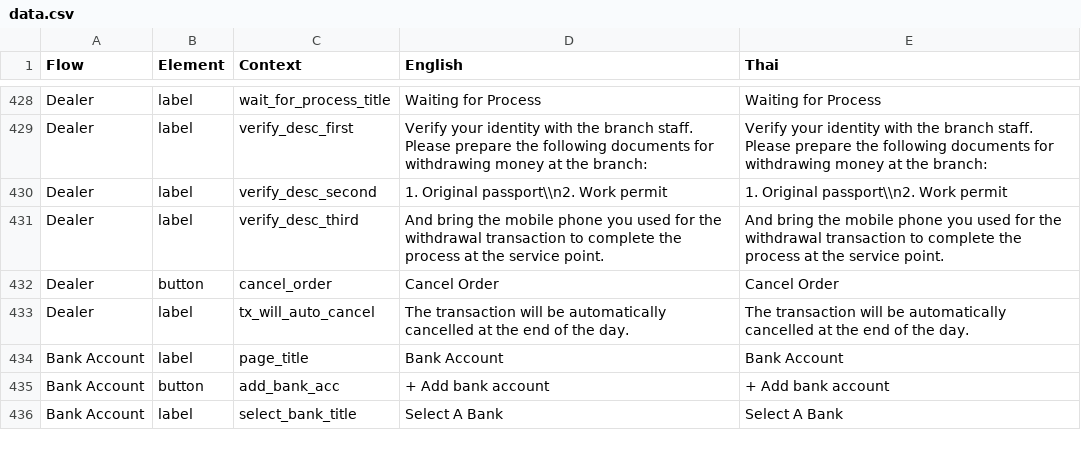
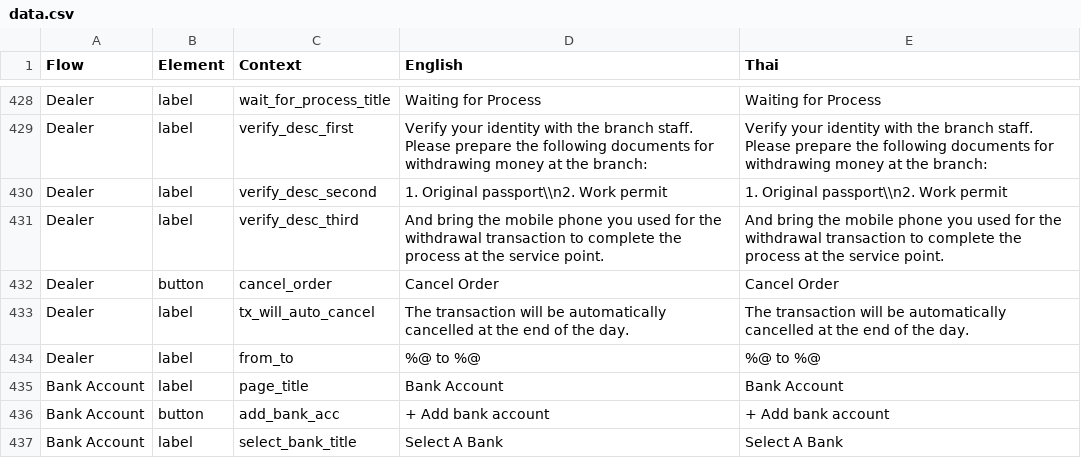
Before and after one commit to oxymnds/ctp-langkey, a CSV file: output/data.csv, drawn as a sheet; only a part is shown, gaps mark what is left out.

```diff
--- a/output/data.csv
+++ b/output/data.csv
@@ -433,2 +433,3 @@ Dealer,button,cancel_order,Cancel Order,Cancel Order
 Dealer,label,tx_will_auto_cancel,The transaction will be automatically cancelled at the end of the day.,The transaction will be automatically cancelled at the end of the day.
+Dealer,label,from_to,%@ to %@,%@ to %@
 Bank Account,label,page_title,Bank Account,Bank Account
```
Also changed, not shown: 3 other files.
